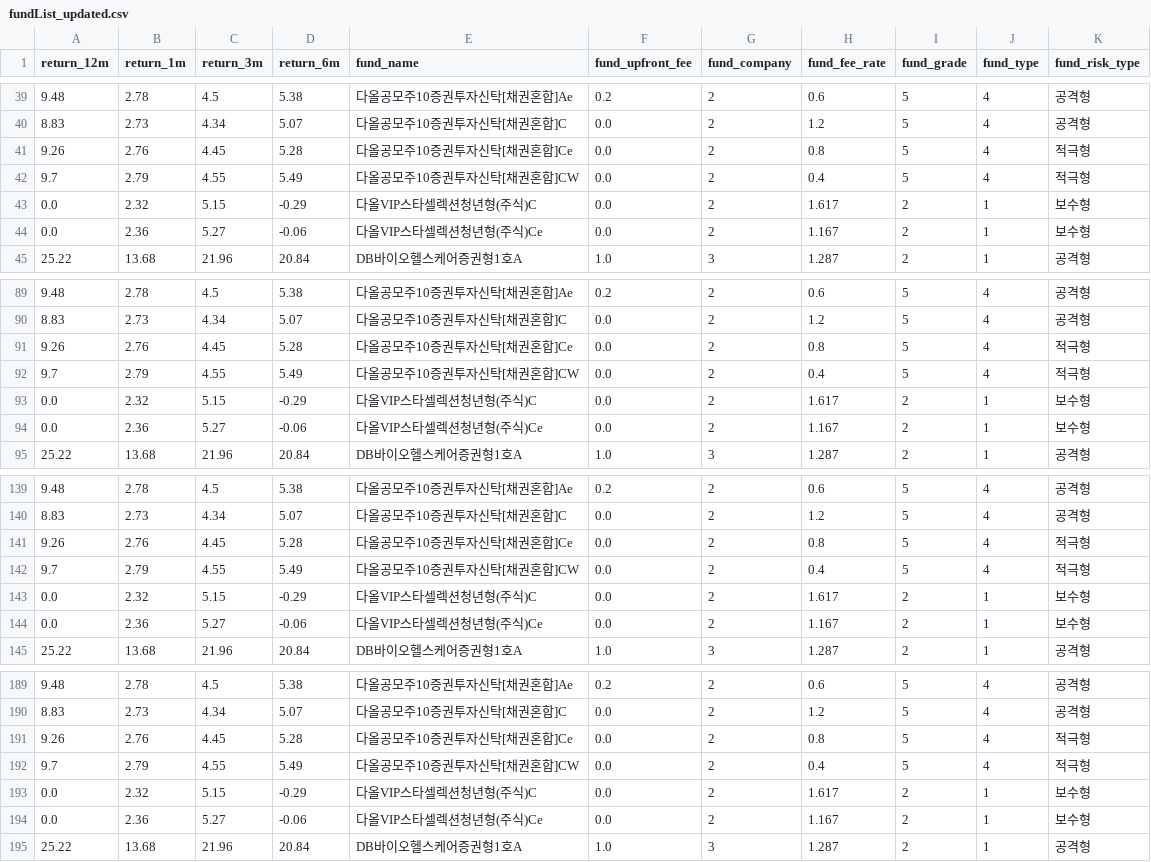
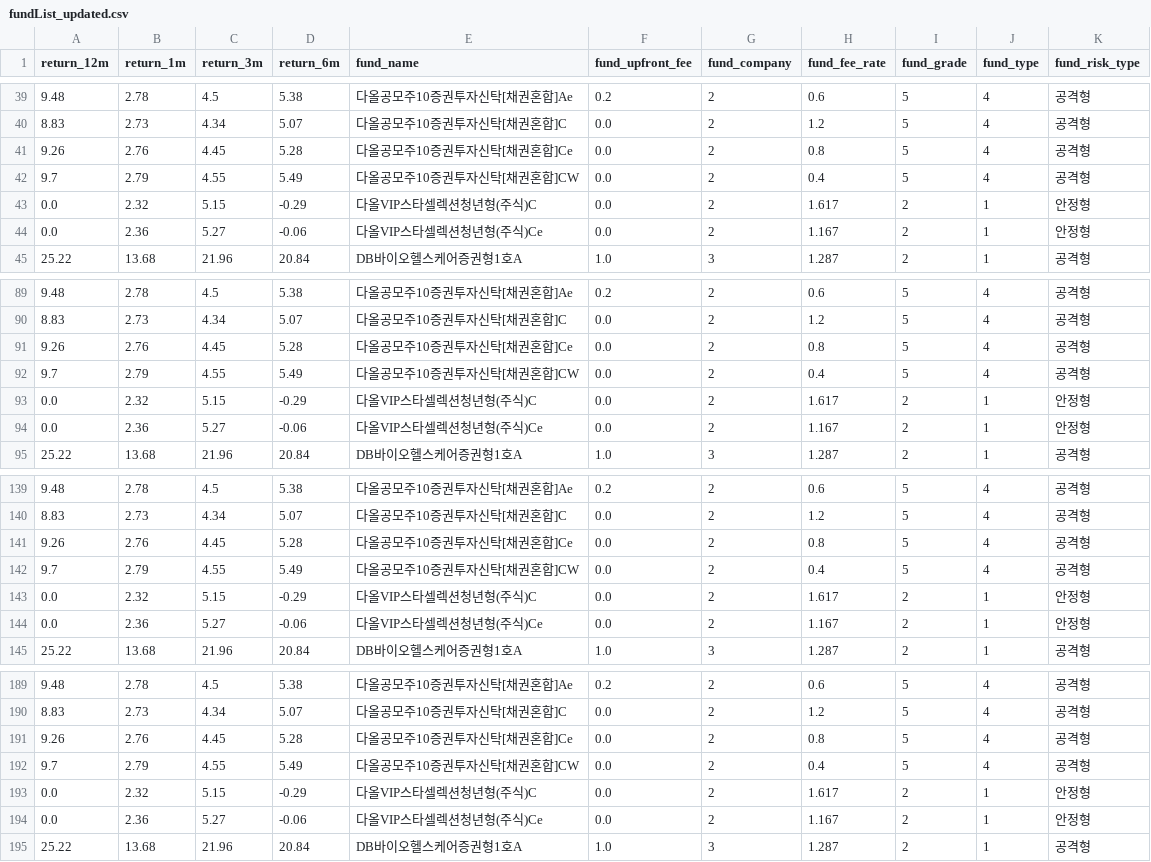
Before and after one commit to kys7284/sound_bank, a CSV file: front-react/public/data/fundList_updated.csv, drawn as a sheet; only a part is shown, gaps mark what is left out; the diff covers the shown part only.

```diff
--- a/front-react/public/data/fundList_updated.csv
+++ b/front-react/public/data/fundList_updated.csv
@@ -40,6 +40,6 @@
 8.83,2.73,4.34,5.07,다올공모주10증권투자신탁[채권혼합]C,0.0,2,1.2,5,4,공격형
-9.26,2.76,4.45,5.28,다올공모주10증권투자신탁[채권혼합]Ce,0.0,2,0.8,5,4,적극형
-9.7,2.79,4.55,5.49,다올공모주10증권투자신탁[채권혼합]CW,0.0,2,0.4,5,4,적극형
-0.0,2.32,5.15,-0.29,다올VIP스타셀렉션청년형(주식)C,0.0,2,1.617,2,1,보수형
-0.0,2.36,5.27,-0.06,다올VIP스타셀렉션청년형(주식)Ce,0.0,2,1.167,2,1,보수형
+9.26,2.76,4.45,5.28,다올공모주10증권투자신탁[채권혼합]Ce,0.0,2,0.8,5,4,공격형
+9.7,2.79,4.55,5.49,다올공모주10증권투자신탁[채권혼합]CW,0.0,2,0.4,5,4,공격형
+0.0,2.32,5.15,-0.29,다올VIP스타셀렉션청년형(주식)C,0.0,2,1.617,2,1,안정형
+0.0,2.36,5.27,-0.06,다올VIP스타셀렉션청년형(주식)Ce,0.0,2,1.167,2,1,안정형
 25.22,13.68,21.96,20.84,DB바이오헬스케어증권형1호A,1.0,3,1.287,2,1,공격형
@@ -90,6 +90,6 @@
 8.83,2.73,4.34,5.07,다올공모주10증권투자신탁[채권혼합]C,0.0,2,1.2,5,4,공격형
-9.26,2.76,4.45,5.28,다올공모주10증권투자신탁[채권혼합]Ce,0.0,2,0.8,5,4,적극형
-9.7,2.79,4.55,5.49,다올공모주10증권투자신탁[채권혼합]CW,0.0,2,0.4,5,4,적극형
-0.0,2.32,5.15,-0.29,다올VIP스타셀렉션청년형(주식)C,0.0,2,1.617,2,1,보수형
-0.0,2.36,5.27,-0.06,다올VIP스타셀렉션청년형(주식)Ce,0.0,2,1.167,2,1,보수형
+9.26,2.76,4.45,5.28,다올공모주10증권투자신탁[채권혼합]Ce,0.0,2,0.8,5,4,공격형
+9.7,2.79,4.55,5.49,다올공모주10증권투자신탁[채권혼합]CW,0.0,2,0.4,5,4,공격형
+0.0,2.32,5.15,-0.29,다올VIP스타셀렉션청년형(주식)C,0.0,2,1.617,2,1,안정형
+0.0,2.36,5.27,-0.06,다올VIP스타셀렉션청년형(주식)Ce,0.0,2,1.167,2,1,안정형
 25.22,13.68,21.96,20.84,DB바이오헬스케어증권형1호A,1.0,3,1.287,2,1,공격형
@@ -140,6 +140,6 @@
 8.83,2.73,4.34,5.07,다올공모주10증권투자신탁[채권혼합]C,0.0,2,1.2,5,4,공격형
-9.26,2.76,4.45,5.28,다올공모주10증권투자신탁[채권혼합]Ce,0.0,2,0.8,5,4,적극형
-9.7,2.79,4.55,5.49,다올공모주10증권투자신탁[채권혼합]CW,0.0,2,0.4,5,4,적극형
-0.0,2.32,5.15,-0.29,다올VIP스타셀렉션청년형(주식)C,0.0,2,1.617,2,1,보수형
-0.0,2.36,5.27,-0.06,다올VIP스타셀렉션청년형(주식)Ce,0.0,2,1.167,2,1,보수형
+9.26,2.76,4.45,5.28,다올공모주10증권투자신탁[채권혼합]Ce,0.0,2,0.8,5,4,공격형
+9.7,2.79,4.55,5.49,다올공모주10증권투자신탁[채권혼합]CW,0.0,2,0.4,5,4,공격형
+0.0,2.32,5.15,-0.29,다올VIP스타셀렉션청년형(주식)C,0.0,2,1.617,2,1,안정형
+0.0,2.36,5.27,-0.06,다올VIP스타셀렉션청년형(주식)Ce,0.0,2,1.167,2,1,안정형
 25.22,13.68,21.96,20.84,DB바이오헬스케어증권형1호A,1.0,3,1.287,2,1,공격형
@@ -190,6 +190,6 @@
 8.83,2.73,4.34,5.07,다올공모주10증권투자신탁[채권혼합]C,0.0,2,1.2,5,4,공격형
-9.26,2.76,4.45,5.28,다올공모주10증권투자신탁[채권혼합]Ce,0.0,2,0.8,5,4,적극형
-9.7,2.79,4.55,5.49,다올공모주10증권투자신탁[채권혼합]CW,0.0,2,0.4,5,4,적극형
-0.0,2.32,5.15,-0.29,다올VIP스타셀렉션청년형(주식)C,0.0,2,1.617,2,1,보수형
-0.0,2.36,5.27,-0.06,다올VIP스타셀렉션청년형(주식)Ce,0.0,2,1.167,2,1,보수형
+9.26,2.76,4.45,5.28,다올공모주10증권투자신탁[채권혼합]Ce,0.0,2,0.8,5,4,공격형
+9.7,2.79,4.55,5.49,다올공모주10증권투자신탁[채권혼합]CW,0.0,2,0.4,5,4,공격형
+0.0,2.32,5.15,-0.29,다올VIP스타셀렉션청년형(주식)C,0.0,2,1.617,2,1,안정형
+0.0,2.36,5.27,-0.06,다올VIP스타셀렉션청년형(주식)Ce,0.0,2,1.167,2,1,안정형
 25.22,13.68,21.96,20.84,DB바이오헬스케어증권형1호A,1.0,3,1.287,2,1,공격형
```
Also changed, not shown: 44 edited cells elsewhere in this file, 4 other files.
